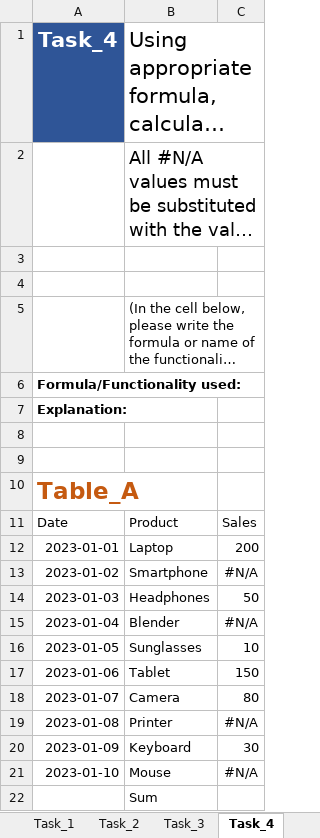
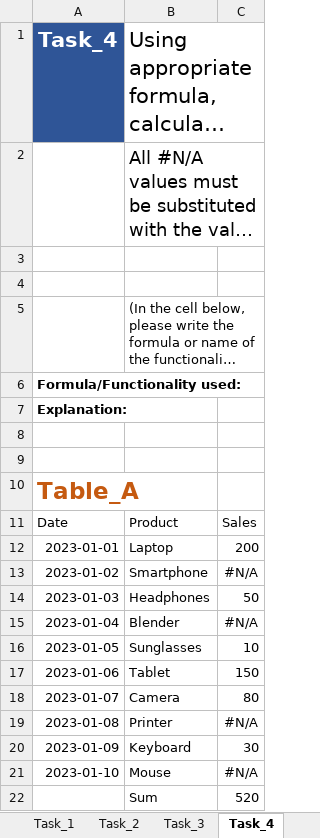
Before and after one commit to lakshmilux/MapupTask, an Excel workbook: excel-assessment.xlsm, sheet Task_4, drawn as a sheet; long unchanged cells end in …; values as stored, in another font and other column widths than the file's, no borders; the diff names each change by its address in the sheet, - before the commit and + after, or states it on an @@ line.

```diff
--- a/excel-assessment.xlsm (sheet Task_4)
+++ b/excel-assessment.xlsm (sheet Task_4)
-C22: (empty)
+C22: 520
```
Also changed, not shown: sheet Task_3, sheet Dataset, sheet Task_2, sheet Task_5, sheet Task_1.
